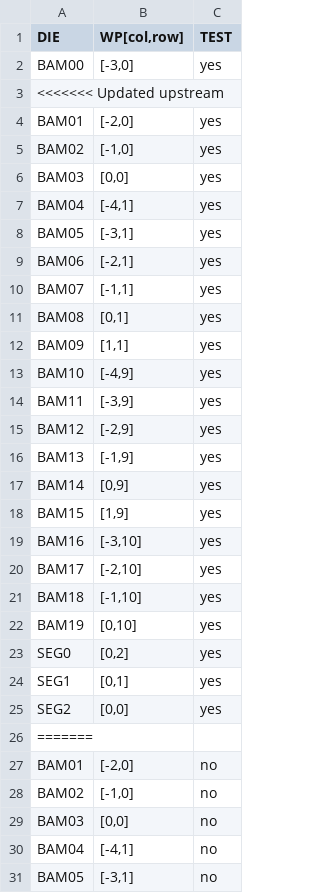
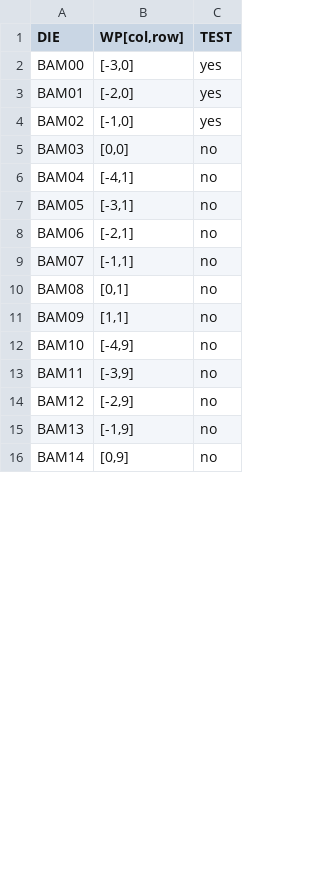
Before and after one commit to SVT-WP2/SVTSW, a CSV file: ITS3TestAgent/run_list.csv, drawn as a sheet; only a part is shown; the shorter side is filled out with more unchanged rows; the diff covers the shown part only; the diff names each change by its address in the sheet, - before the commit and + after, or states it on an @@ line.

```diff
--- a/ITS3TestAgent/run_list.csv
+++ b/ITS3TestAgent/run_list.csv
-row 3: <<<<<<< Updated upstream
-row 6: BAM03 | [0,0] | yes
-row 7: BAM04 | [-4,1] | yes
-row 8: BAM05 | [-3,1] | yes
-row 9: BAM06 | [-2,1] | yes
-row 10: BAM07 | [-1,1] | yes
-row 11: BAM08 | [0,1] | yes
-row 12: BAM09 | [1,1] | yes
-row 13: BAM10 | [-4,9] | yes
-row 14: BAM11 | [-3,9] | yes
-row 15: BAM12 | [-2,9] | yes
-row 16: BAM13 | [-1,9] | yes
-row 17: BAM14 | [0,9] | yes
-row 18: BAM15 | [1,9] | yes
-row 19: BAM16 | [-3,10] | yes
-row 20: BAM17 | [-2,10] | yes
-row 21: BAM18 | [-1,10] | yes
-row 22: BAM19 | [0,10] | yes
-row 23: SEG0 | [0,2] | yes
-row 24: SEG1 | [0,1] | yes
-row 25: SEG2 | [0,0] | yes
-row 26: =======
-row 27: BAM01 | [-2,0] | no
-row 28: BAM02 | [-1,0] | no
```
Also changed, not shown: 1 removed row and 3 edited cells elsewhere in this file, 2 other files.
